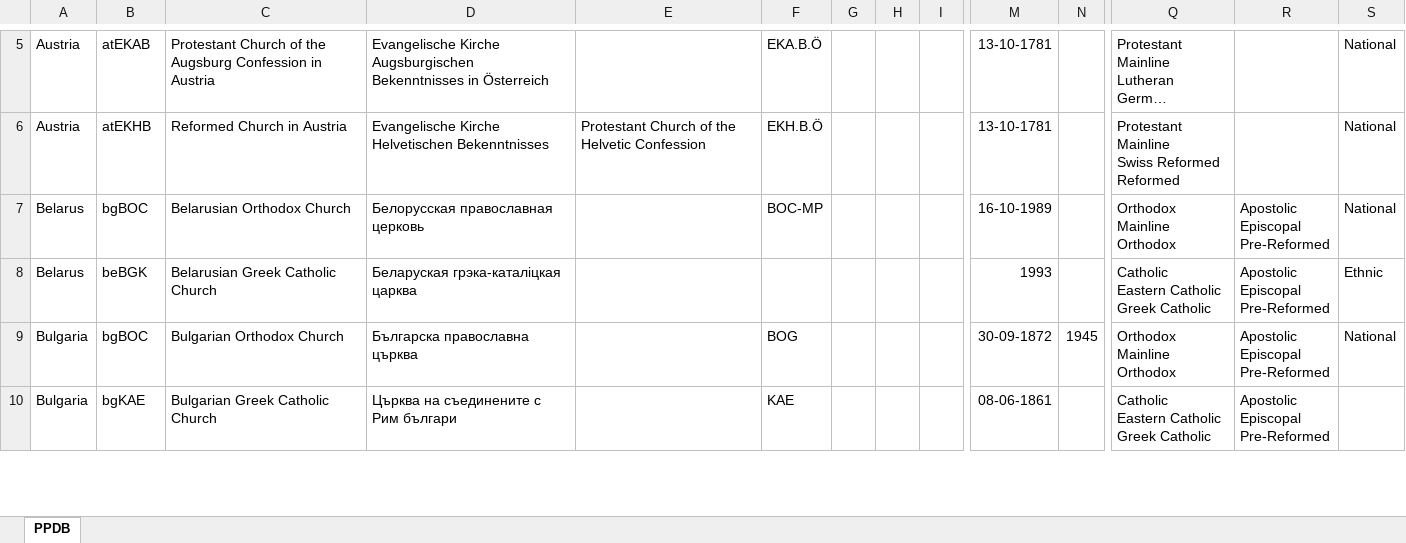
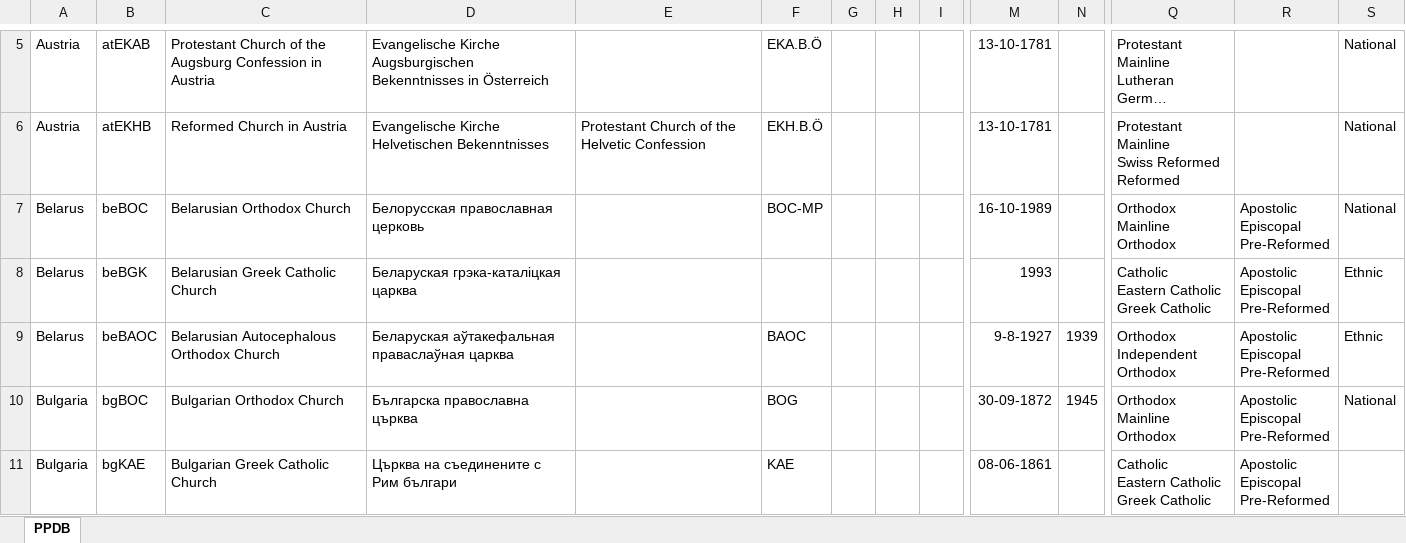
Before and after one commit to hok-brag/hok-brag.github.io, an Excel workbook: data/PPDB database.xlsx, sheet PPDB, drawn as a sheet; only a part is shown, gaps mark what is left out; long unchanged cells end in …; values as stored, in another font and other column widths than the file's, no borders; rows hold the shown columns only; ↵ is a line break in a cell; the diff names each change by its address in the sheet, - before the commit and + after, or states it on an @@ line.

Commit message:
Add files via upload

```diff
--- a/data/PPDB database.xlsx (sheet PPDB)
+++ b/data/PPDB database.xlsx (sheet PPDB)
-B7: bgBOC
+B7: beBOC
+row 9: Belarus | beBAOC | Belarusian Autocephalous Orthodox Church | Беларуская аўтакефальная праваслаўная царква |  | BAOC |  |  |  | 9-8-1927 | 1939 | Orthodox ↵ Independent Orthodox | Apostolic ↵ Episcopal ↵ Pre-Reformed | Ethnic
```
